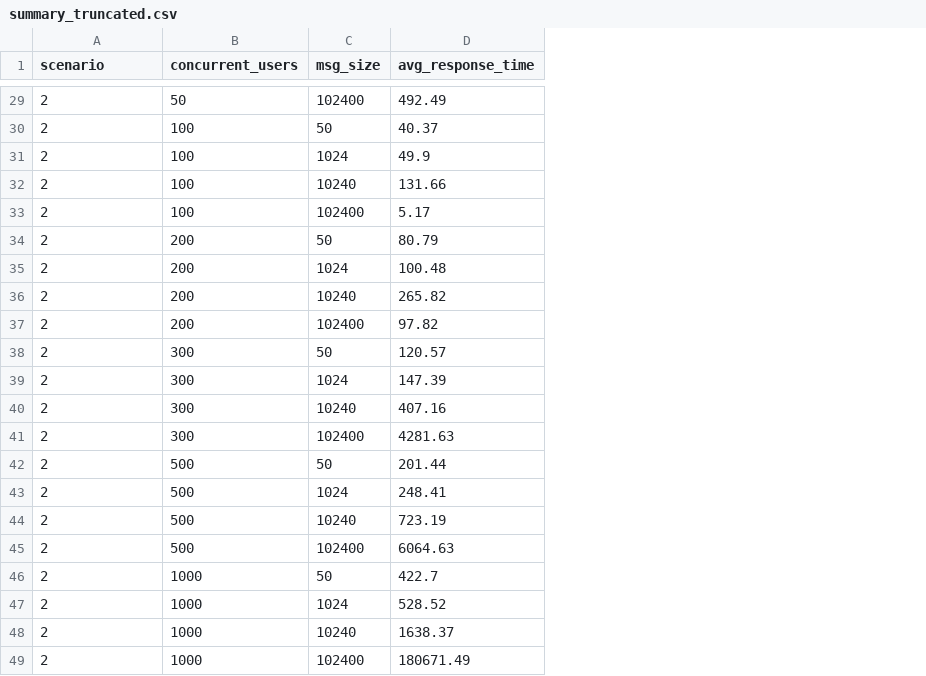
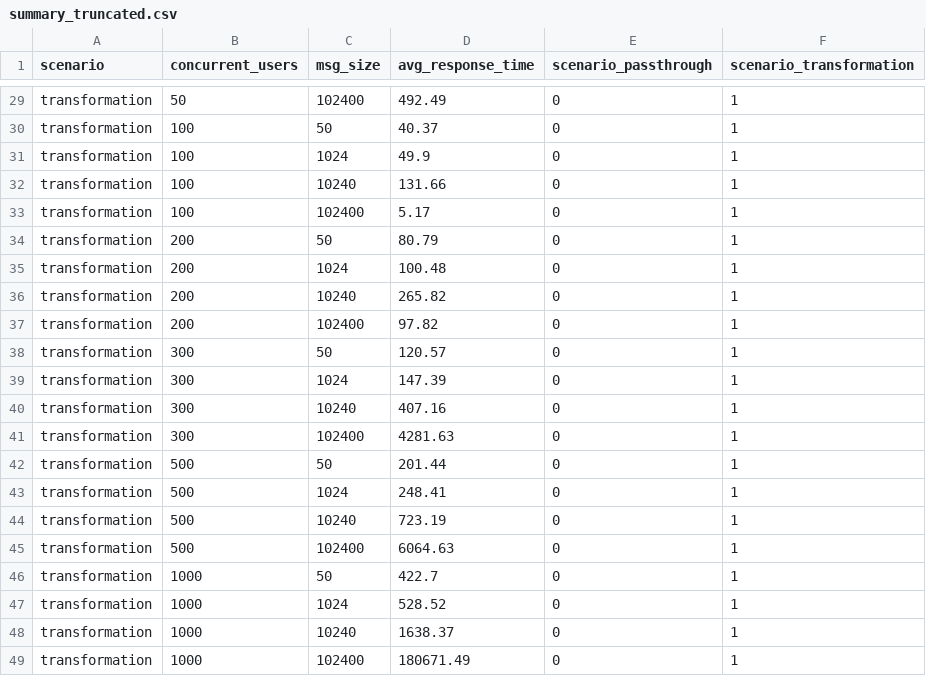
Before and after one commit to JayaniH/Adding-Domain-Knowledge-to-Keras-based-Neural-Networks, a CSV file: api_manager/summary_truncated.csv, drawn as a sheet; only a part is shown, gaps mark what is left out; the diff covers the shown part only; the diff names each change by its address in the sheet, - before the commit and + after, or states it on an @@ line.

Commit message:
dataset with one hot encoding for scenario

```diff
--- a/api_manager/summary_truncated.csv
+++ b/api_manager/summary_truncated.csv
+column E (scenario_passthrough), rows 29-49: all 0
+column F (scenario_transformation), rows 29-49: all 1
-A29:A49 (scenario): 2
+A29:A49 (scenario): transformation
```
Also changed, not shown: 27 edited cells elsewhere in this file, 3 other files.
